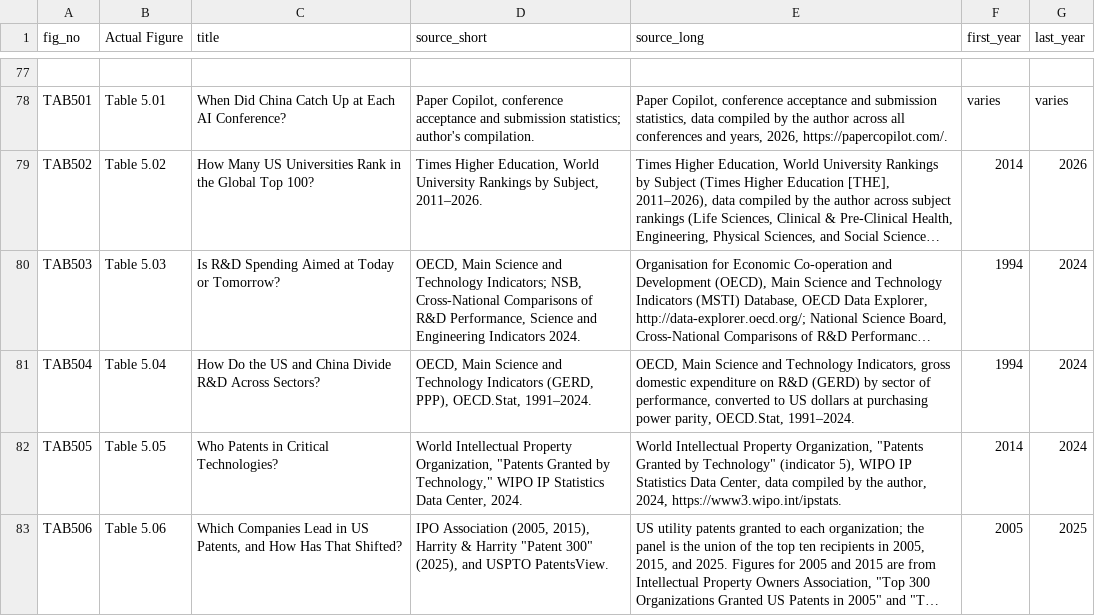
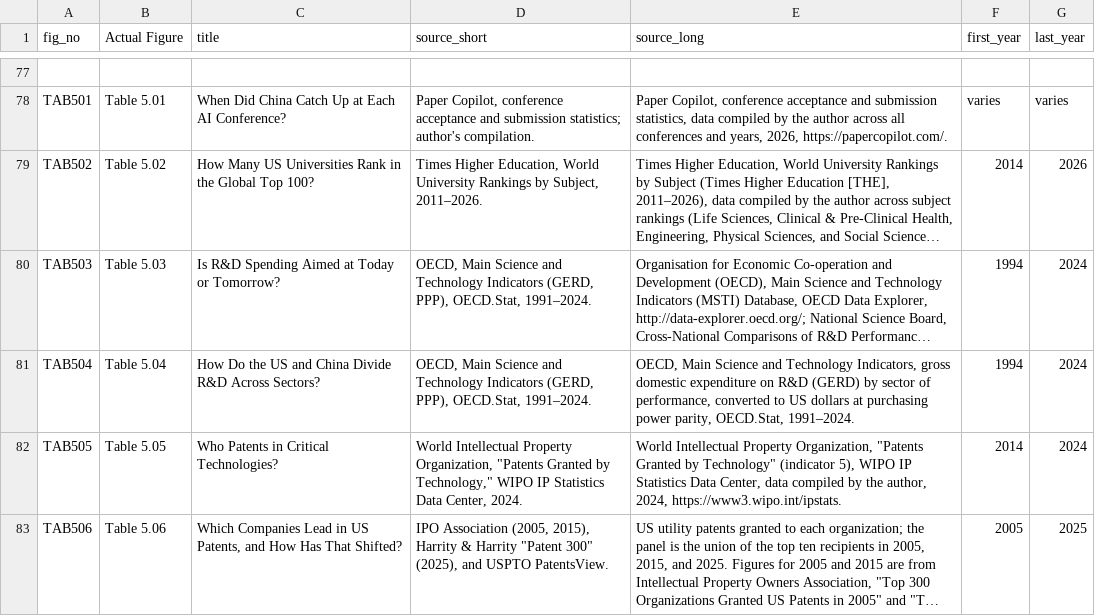
Before and after one commit to evjohnston/talent_charts_private, a CSV file: inputs/titles_and_sources.csv, drawn as a sheet; only a part is shown, gaps mark what is left out; long unchanged cells end in …; the diff names each change by its address in the sheet, - before the commit and + after, or states it on an @@ line.

```diff
--- a/inputs/titles_and_sources.csv
+++ b/inputs/titles_and_sources.csv
-D80 (source_short): …and Technology Indicators; NSB, Cross-National Comparisons of R&D Performance, Science and Engineering Indicators 2024.
+D80 (source_short): …and Technology Indicators (GERD, PPP), OECD.Stat, 1991–2024.
```
Also changed, not shown: 27 other files.
